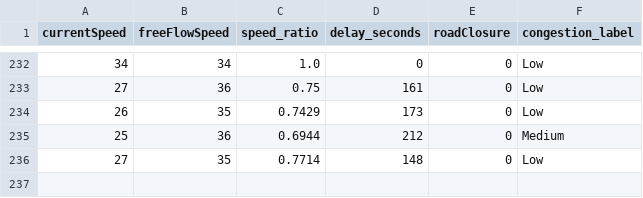
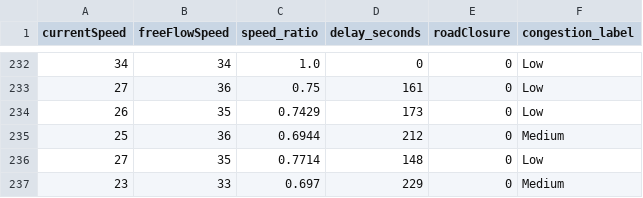
Before and after one commit to angel-2006/Traffic_Predictive_Project, a CSV file: data/tomtom_training_data.csv, drawn as a sheet; only a part is shown, gaps mark what is left out.

```diff
--- a/data/tomtom_training_data.csv
+++ b/data/tomtom_training_data.csv
@@ -236 +236,2 @@ currentSpeed,freeFlowSpeed,speed_ratio,delay_seconds,roadClosure,congestion_labe
 27,35,0.7714,148,0,Low
+23,33,0.697,229,0,Medium
```
Also changed, not shown: data/tomtom_traffic.csv.
